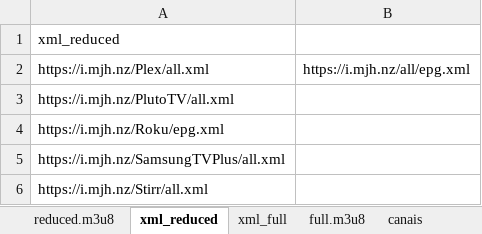
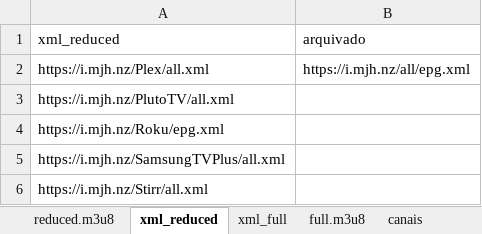
Before and after one commit to tenorioabs/thestreamremainsthesame, an Excel workbook: urls_geral.xlsx, sheet xml_reduced, drawn as a sheet; values as stored, in another font and other column widths than the file's, no borders; the diff names each change by its address in the sheet, - before the commit and + after, or states it on an @@ line.

```diff
--- a/urls_geral.xlsx (sheet xml_reduced)
+++ b/urls_geral.xlsx (sheet xml_reduced)
-B1: (empty)
+B1: arquivado
```
Also changed, not shown: tabulacao_conteudo_final.xlsx, 2 other files.
